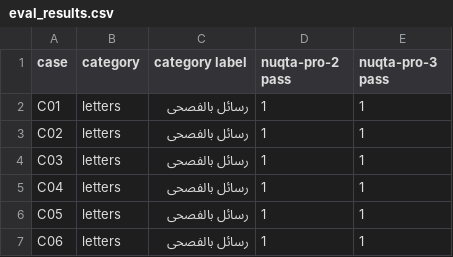
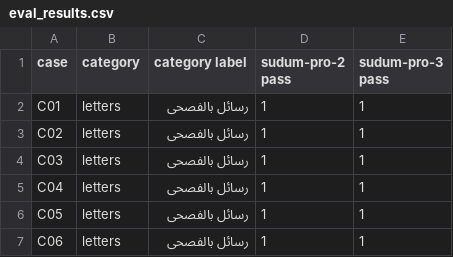
Before and after one commit to SDAIAAcademy/lds-aig-203, a CSV file: labs/files/sudum/eval_results.csv (was labs/files/nuqta/eval_results.csv), drawn as a sheet; only a part is shown.

```diff
--- a/labs/files/nuqta/eval_results.csv
+++ b/labs/files/sudum/eval_results.csv
@@ -1,2 +1,2 @@
-case,category,category label,nuqta-pro-2 pass,nuqta-pro-3 pass
+case,category,category label,sudum-pro-2 pass,sudum-pro-3 pass
 C01,letters,رسائل بالفصحى,1,1
```
Also changed, not shown: labs/files/intake_register.csv, labs/files/licence_table.csv, 25 other files.
